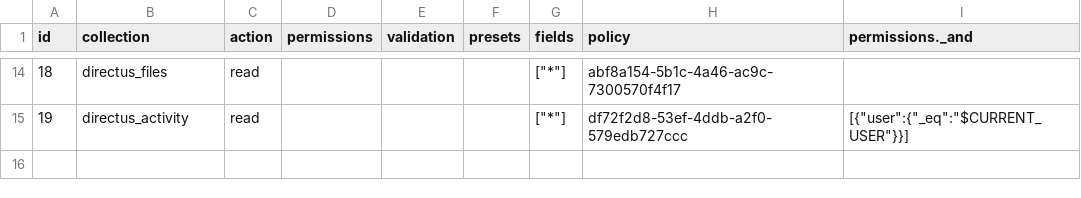
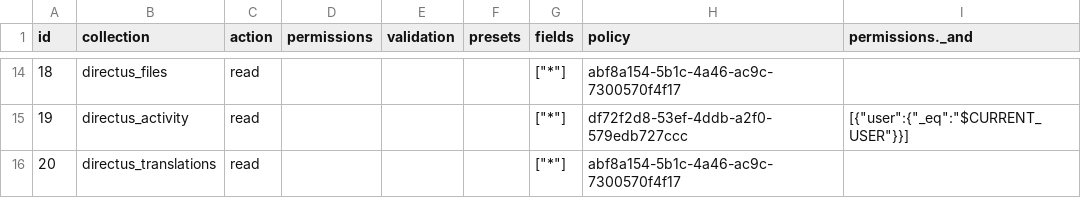
Before and after one commit to decapbridge/decapbridge-api, a CSV file: config/directus_permissions.csv, drawn as a sheet; only a part is shown, gaps mark what is left out.

```diff
--- a/config/directus_permissions.csv
+++ b/config/directus_permissions.csv
@@ -15 +15,2 @@
 19,"directus_activity","read",,,,"[""*""]","df72f2d8-53ef-4ddb-a2f0-579edb727ccc","[{""user"":{""_eq"":""$CURRENT_USER""}}]"
+20,"directus_translations","read",,,,"[""*""]","abf8a154-5b1c-4a46-ac9c-7300570f4f17",
```
Also changed, not shown: config/directus_presets.csv, 5 other files.
